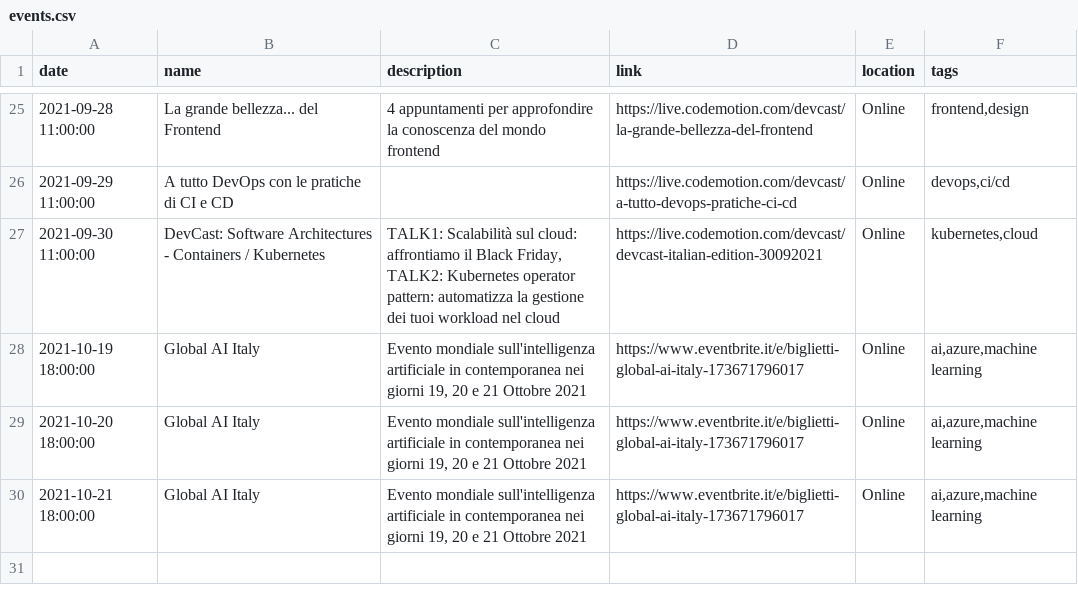
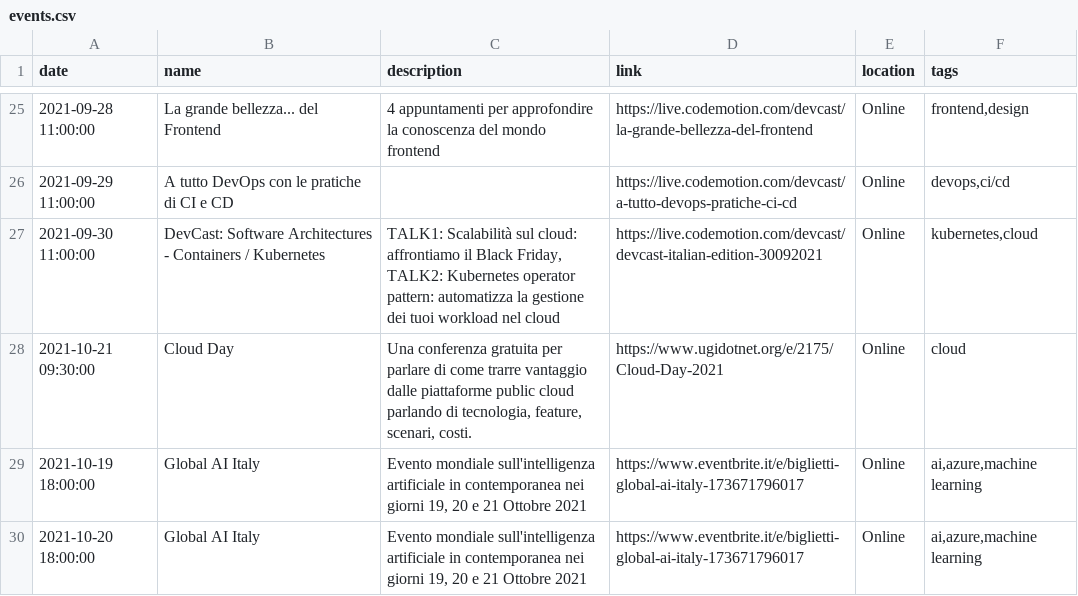
Before and after one commit to Defkon1/it-events, a CSV file: events/events.csv, drawn as a sheet; only a part is shown, gaps mark what is left out; the shorter side is filled out with more unchanged rows.

Commit message:
Add Cloud Day
Fixed: #1
Signed-off-by: Federico Guerinoni <guerinoni.federico@gmail.com>

```diff
--- a/events/events.csv
+++ b/events/events.csv
@@ -27,2 +27,3 @@ date,name,description,link,location,tags
 2021-09-30 11:00:00,DevCast: Software Architectures - Containers / Kubernetes,"TALK1: Scalabilità sul cloud: affrontiamo il Black Friday, TALK2: Kubernetes operator pattern: automatizza la gestione dei tuoi workload nel cloud",https://live.codemotion.com/devcast/devcast-italian-edition-30092021,Online,"kubernetes,cloud"
+2021-10-21 09:30:00,Cloud Day,"Una conferenza gratuita per parlare di come trarre vantaggio dalle piattaforme public cloud parlando di tecnologia, feature, scenari, costi.",https://www.ugidotnet.org/e/2175/Cloud-Day-2021,Online,"cloud"
 2021-10-19 18:00:00,Global AI Italy,"Evento mondiale sull'intelligenza artificiale in contemporanea nei giorni 19, 20 e 21 Ottobre 2021",https://www.eventbrite.it/e/biglietti-global-ai-italy-173671796017,Online,"ai,azure,machine learning"
```
